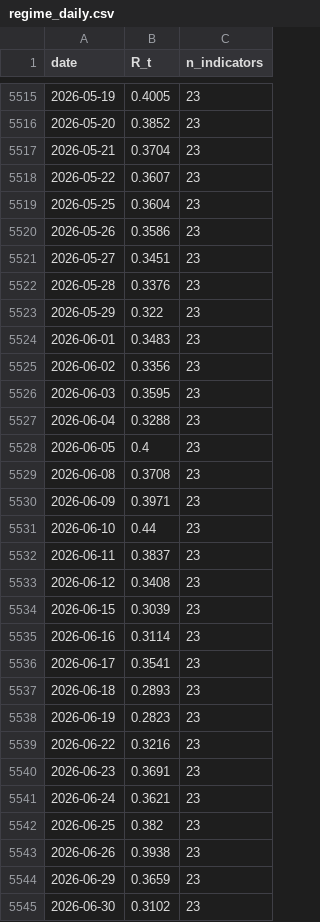
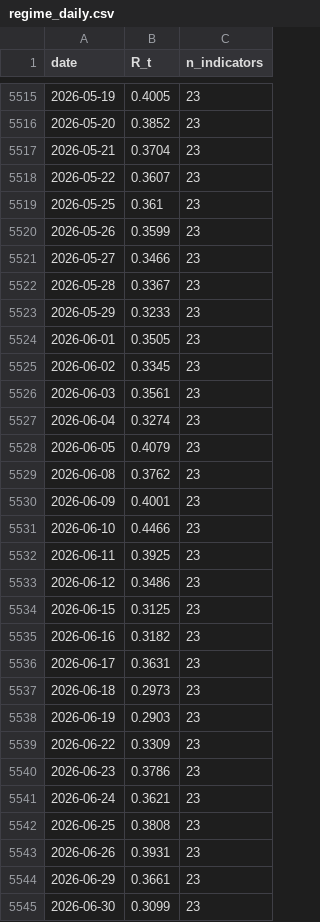
Before and after one commit to wernerhl/portfolio-tournament, a CSV file: data/regime_daily.csv, drawn as a sheet; only a part is shown, gaps mark what is left out; the diff covers the shown part only.

```diff
--- a/data/regime_daily.csv
+++ b/data/regime_daily.csv
@@ -5518,28 +5518,28 @@ date,R_t,n_indicators
 2026-05-22,0.3607,23
-2026-05-25,0.3604,23
-2026-05-26,0.3586,23
-2026-05-27,0.3451,23
-2026-05-28,0.3376,23
-2026-05-29,0.322,23
-2026-06-01,0.3483,23
-2026-06-02,0.3356,23
-2026-06-03,0.3595,23
-2026-06-04,0.3288,23
-2026-06-05,0.4,23
-2026-06-08,0.3708,23
-2026-06-09,0.3971,23
-2026-06-10,0.44,23
-2026-06-11,0.3837,23
-2026-06-12,0.3408,23
-2026-06-15,0.3039,23
-2026-06-16,0.3114,23
-2026-06-17,0.3541,23
-2026-06-18,0.2893,23
-2026-06-19,0.2823,23
-2026-06-22,0.3216,23
-2026-06-23,0.3691,23
+2026-05-25,0.361,23
+2026-05-26,0.3599,23
+2026-05-27,0.3466,23
+2026-05-28,0.3367,23
+2026-05-29,0.3233,23
+2026-06-01,0.3505,23
+2026-06-02,0.3345,23
+2026-06-03,0.3561,23
+2026-06-04,0.3274,23
+2026-06-05,0.4079,23
+2026-06-08,0.3762,23
+2026-06-09,0.4001,23
+2026-06-10,0.4466,23
+2026-06-11,0.3925,23
+2026-06-12,0.3486,23
+2026-06-15,0.3125,23
+2026-06-16,0.3182,23
+2026-06-17,0.3631,23
+2026-06-18,0.2973,23
+2026-06-19,0.2903,23
+2026-06-22,0.3309,23
+2026-06-23,0.3786,23
 2026-06-24,0.3621,23
-2026-06-25,0.382,23
-2026-06-26,0.3938,23
-2026-06-29,0.3659,23
-2026-06-30,0.3102,23
+2026-06-25,0.3808,23
+2026-06-26,0.3931,23
+2026-06-29,0.3661,23
+2026-06-30,0.3099,23
```
Also changed, not shown: 1 added row and 9 edited cells elsewhere in this file, data/regime_daily_published.csv, data/regime_v2_daily.csv, 20 other files.
